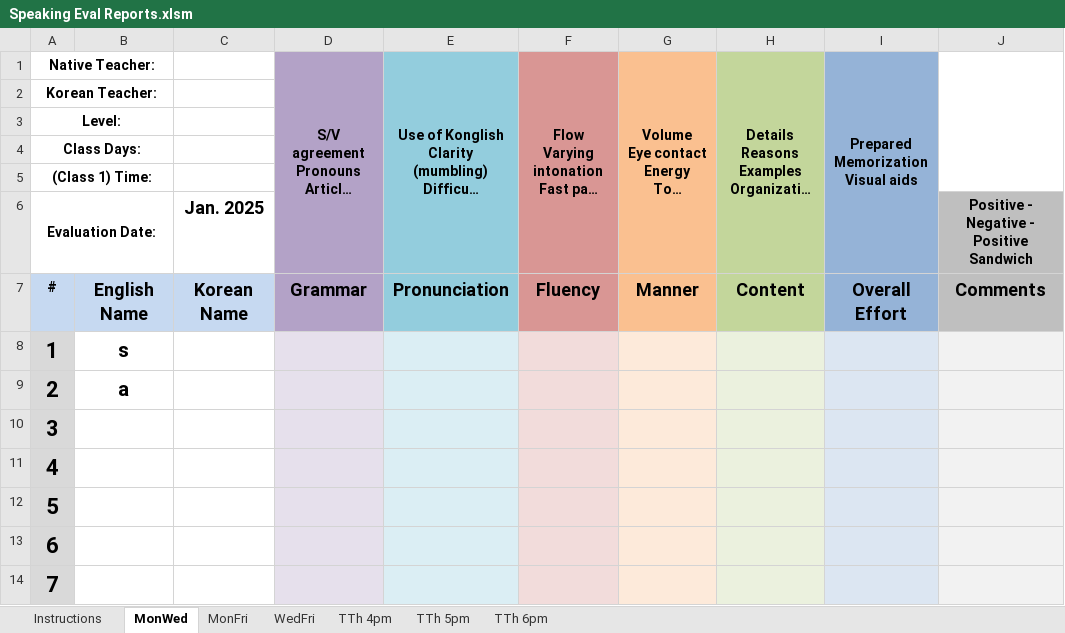
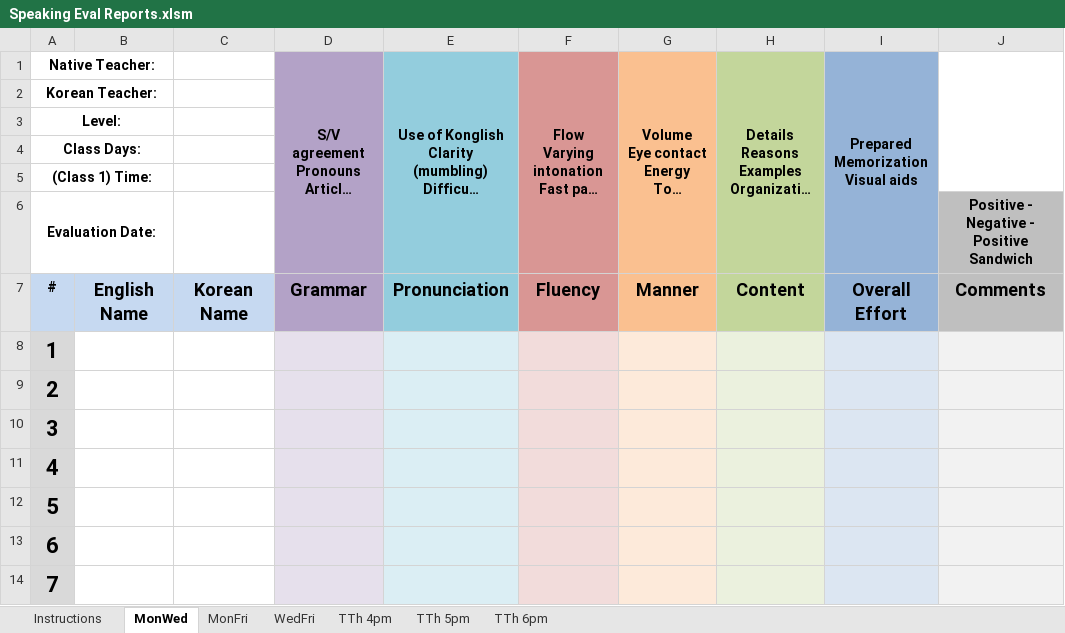
Before and after one commit to papercutter0324/SpeakingEvals, an Excel workbook: Speaking Eval Reports.xlsm, sheet MonWed, drawn as a sheet; only a part is shown; long unchanged cells end in …; values as stored, in another font and other column widths than the file's, no borders; charts and pictures not drawn; the diff names each change by its address in the sheet, - before the commit and + after, or states it on an @@ line.

```diff
--- a/Speaking Eval Reports.xlsm (sheet MonWed)
+++ b/Speaking Eval Reports.xlsm (sheet MonWed)
-C6: Jan. 2025
+C6: (empty)
-B8: s
+B8: (empty)
-B9: a
+B9: (empty)
```
Also changed, not shown: sheet TTh 4pm, sheet MonFri, sheet WedFri, sheet TTh 5pm, sheet TTh 6pm, charts or pictures.
